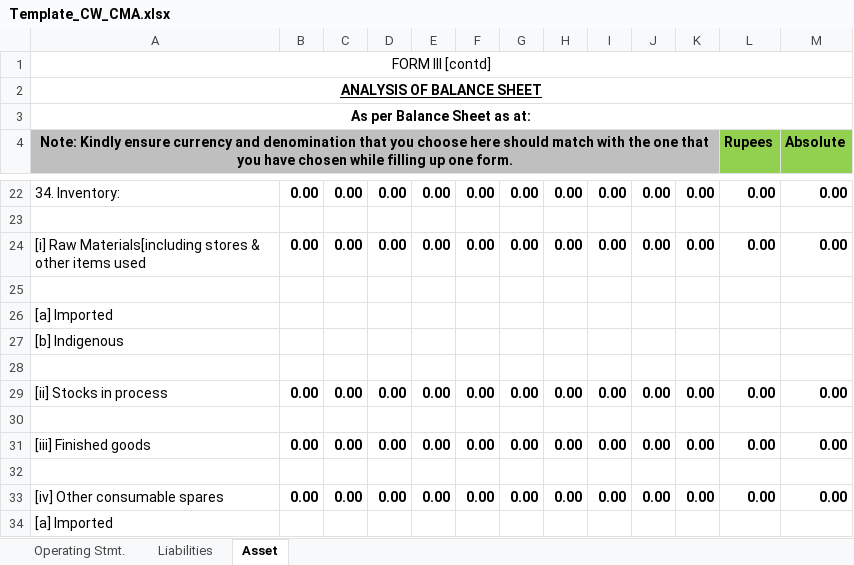
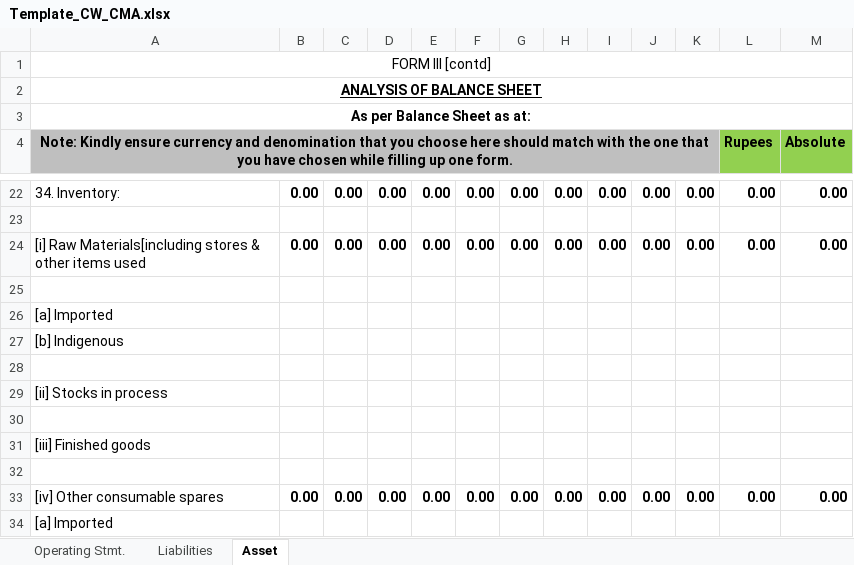
Before and after one commit to yashwantopl/cvl-push-pull, an Excel workbook: service-loans/template/Template_CW_CMA.xlsx, sheet Asset, drawn as a sheet; only a part is shown, gaps mark what is left out; values as stored, in another font and other column widths than the file's, no borders; removed rows and columns are numbered as before the commit, all else as after; the diff names each change by its address in the sheet, - before the commit and + after, or states it on an @@ line.

Commit message:
Template

```diff
--- a/service-loans/template/Template_CW_CMA.xlsx (sheet Asset)
+++ b/service-loans/template/Template_CW_CMA.xlsx (sheet Asset)
-row 29: [ii] Stocks in process | 0.00 | 0.00 | 0.00 | 0.00 | 0.00 | 0.00 | 0.00 | 0.00 | 0.00 | 0.00 | 0.00 | 0.00
+row 29: [ii] Stocks in process
-row 31: [iii] Finished goods | 0.00 | 0.00 | 0.00 | 0.00 | 0.00 | 0.00 | 0.00 | 0.00 | 0.00 | 0.00 | 0.00 | 0.00
+row 31: [iii] Finished goods
```
Also changed, not shown: service-loans/template/Template_CW_CMA_USL.xlsx.
